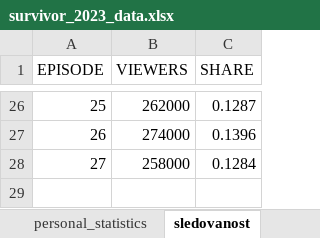
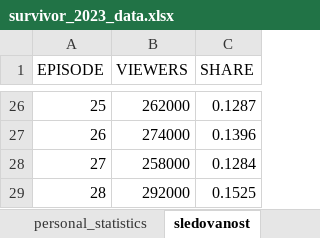
Before and after one commit to martin2097/personal_web, an Excel workbook: survivor_2023_data.xlsx, sheet sledovanost, drawn as a sheet; only a part is shown, gaps mark what is left out; values as stored, in another font and other column widths than the file's, no borders; the diff names each change by its address in the sheet, - before the commit and + after, or states it on an @@ line.

```diff
--- a/survivor_2023_data.xlsx (sheet sledovanost)
+++ b/survivor_2023_data.xlsx (sheet sledovanost)
+row 29: 28 | 292000 | 0.1525
```
Also changed, not shown: 1 other file.
